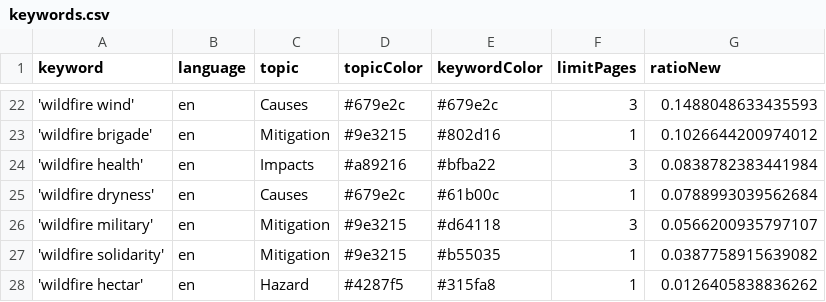
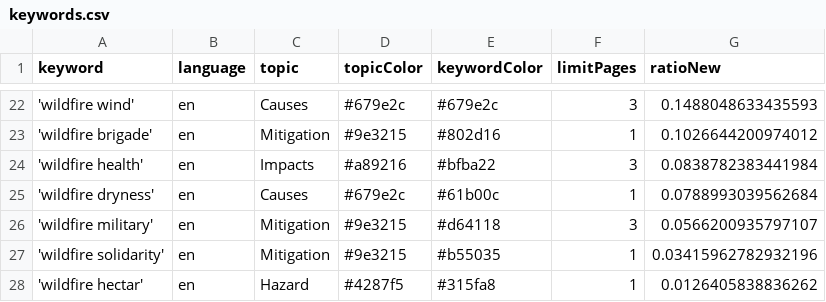
Before and after one commit to magaliekathrin-news/wildFire, a CSV file: keywords.csv, drawn as a sheet; only a part is shown, gaps mark what is left out.

Commit message:
Commit from GitHub Actions (harvest:0.0)

```diff
--- a/keywords.csv
+++ b/keywords.csv
@@ -26,3 +26,3 @@ keyword,language,topic,topicColor,keywordColor,limitPages,ratioNew
 'wildfire military',en,Mitigation,#9e3215,#d64118,3,0.0566200935797107
-'wildfire solidarity',en,Mitigation,#9e3215,#b55035,1,0.0387758915639082
+'wildfire solidarity',en,Mitigation,#9e3215,#b55035,1,0.03415962782932196
 'wildfire hectar',en,Hazard,#4287f5,#315fa8,1,0.0126405838836262
```
